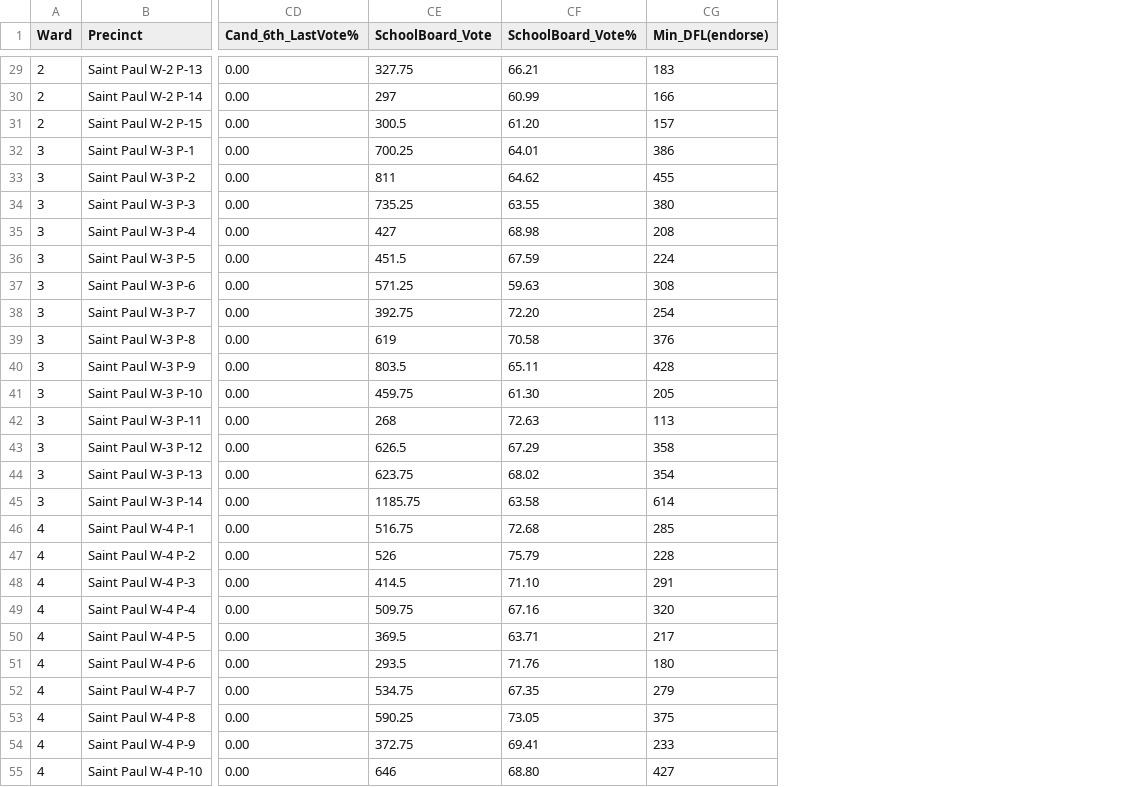
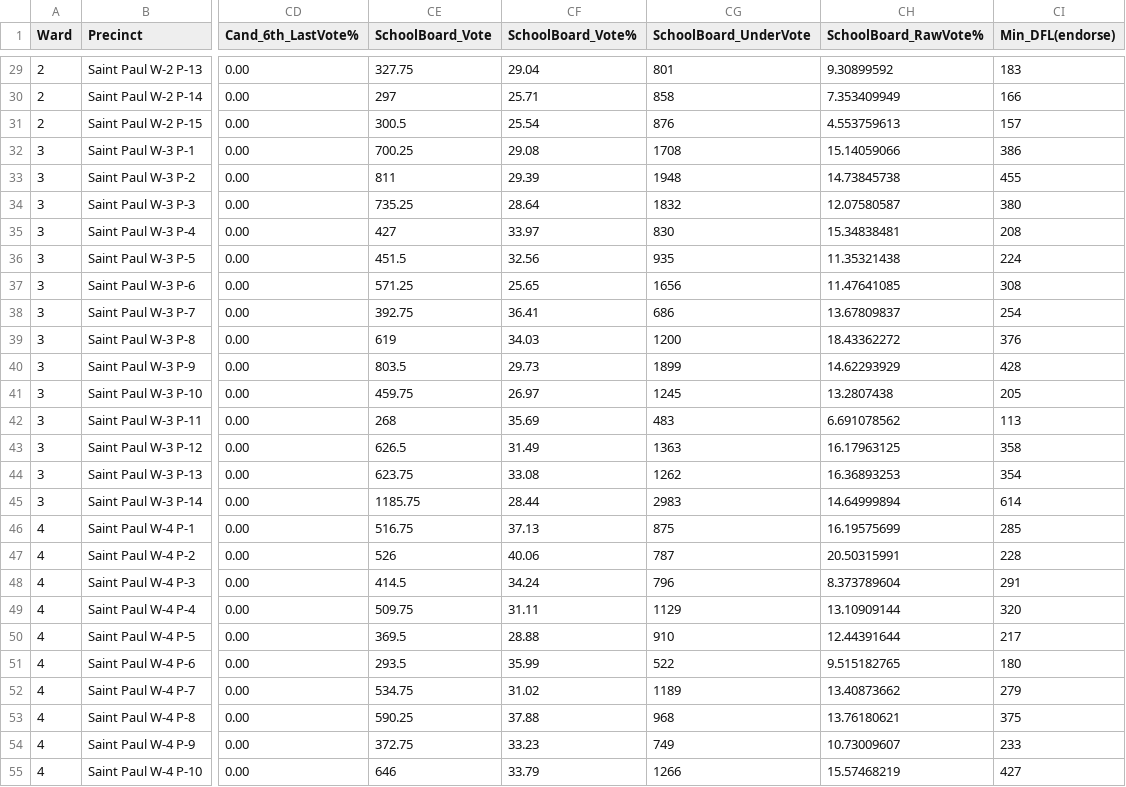
Before and after one commit to sustainabu/OpenData_Saint_Paul, a CSV file: _Saint Paul City Council Election Analysis/Data/SaintPaul_2019_Ward_Precinct.csv, drawn as a sheet; only a part is shown, gaps mark what is left out; the diff covers the shown part only; the diff names each change by its address in the sheet, - before the commit and + after, or states it on an @@ line.

```diff
--- a/_Saint Paul City Council Election Analysis/Data/SaintPaul_2019_Ward_Precinct.csv
+++ b/_Saint Paul City Council Election Analysis/Data/SaintPaul_2019_Ward_Precinct.csv
+column CG (SchoolBoard_UnderVote), rows 29-55: 801 | 858 | 876 | 1708 | 1948 | 1832 | 830 | 935 | 1656 | 686 | 1200 | 1899 | 1245 | 483 | 1363 | 1262 | 2983 | 875 | 787 | 796 | 1129 | 910 | 522 | 1189 | 968 | 749 | 1266
+column CH (SchoolBoard_RawVote%), rows 29-55: 9.30899592 | 7.353409949 | 4.553759613 | 15.14059066 | 14.73845738 | 12.07580587 | 15.34838481 | 11.35321438 | 11.47641085 | 13.67809837 | 18.43362272 | 14.62293929 | 13.2807438 | 6.691078562 | 16.17963125 | 16.36893253 | 14.64999894 | 16.19575699 | 20.50315991 | 8.373789604 | 13.10909144 | 12.44391644 | 9.515182765 | 13.40873662 | 13.76180621 | 10.73009607 | 15.57468219
-CF29 (SchoolBoard_Vote%): 66.21
+CF29 (SchoolBoard_Vote%): 29.04
-CF30 (SchoolBoard_Vote%): 60.99
+CF30 (SchoolBoard_Vote%): 25.71
-CF31 (SchoolBoard_Vote%): 61.20
+CF31 (SchoolBoard_Vote%): 25.54
-CF32 (SchoolBoard_Vote%): 64.01
+CF32 (SchoolBoard_Vote%): 29.08
-CF33 (SchoolBoard_Vote%): 64.62
+CF33 (SchoolBoard_Vote%): 29.39
-CF34 (SchoolBoard_Vote%): 63.55
+CF34 (SchoolBoard_Vote%): 28.64
-CF35 (SchoolBoard_Vote%): 68.98
+CF35 (SchoolBoard_Vote%): 33.97
-CF36 (SchoolBoard_Vote%): 67.59
+CF36 (SchoolBoard_Vote%): 32.56
-CF37 (SchoolBoard_Vote%): 59.63
+CF37 (SchoolBoard_Vote%): 25.65
-CF38 (SchoolBoard_Vote%): 72.20
+CF38 (SchoolBoard_Vote%): 36.41
-CF39 (SchoolBoard_Vote%): 70.58
+CF39 (SchoolBoard_Vote%): 34.03
-CF40 (SchoolBoard_Vote%): 65.11
+CF40 (SchoolBoard_Vote%): 29.73
-CF41 (SchoolBoard_Vote%): 61.30
+CF41 (SchoolBoard_Vote%): 26.97
-CF42 (SchoolBoard_Vote%): 72.63
+CF42 (SchoolBoard_Vote%): 35.69
-CF43 (SchoolBoard_Vote%): 67.29
+CF43 (SchoolBoard_Vote%): 31.49
-CF44 (SchoolBoard_Vote%): 68.02
+CF44 (SchoolBoard_Vote%): 33.08
-CF45 (SchoolBoard_Vote%): 63.58
+CF45 (SchoolBoard_Vote%): 28.44
-CF46 (SchoolBoard_Vote%): 72.68
+CF46 (SchoolBoard_Vote%): 37.13
-CF47 (SchoolBoard_Vote%): 75.79
+CF47 (SchoolBoard_Vote%): 40.06
-CF48 (SchoolBoard_Vote%): 71.10
+CF48 (SchoolBoard_Vote%): 34.24
-CF49 (SchoolBoard_Vote%): 67.16
+CF49 (SchoolBoard_Vote%): 31.11
-CF50 (SchoolBoard_Vote%): 63.71
+CF50 (SchoolBoard_Vote%): 28.88
-CF51 (SchoolBoard_Vote%): 71.76
+CF51 (SchoolBoard_Vote%): 35.99
-CF52 (SchoolBoard_Vote%): 67.35
+CF52 (SchoolBoard_Vote%): 31.02
-CF53 (SchoolBoard_Vote%): 73.05
+CF53 (SchoolBoard_Vote%): 37.88
-CF54 (SchoolBoard_Vote%): 69.41
+CF54 (SchoolBoard_Vote%): 33.23
-CF55 (SchoolBoard_Vote%): 68.80
+CF55 (SchoolBoard_Vote%): 33.79
```
Also changed, not shown: 67 edited cells elsewhere in this file, 9 other files.
